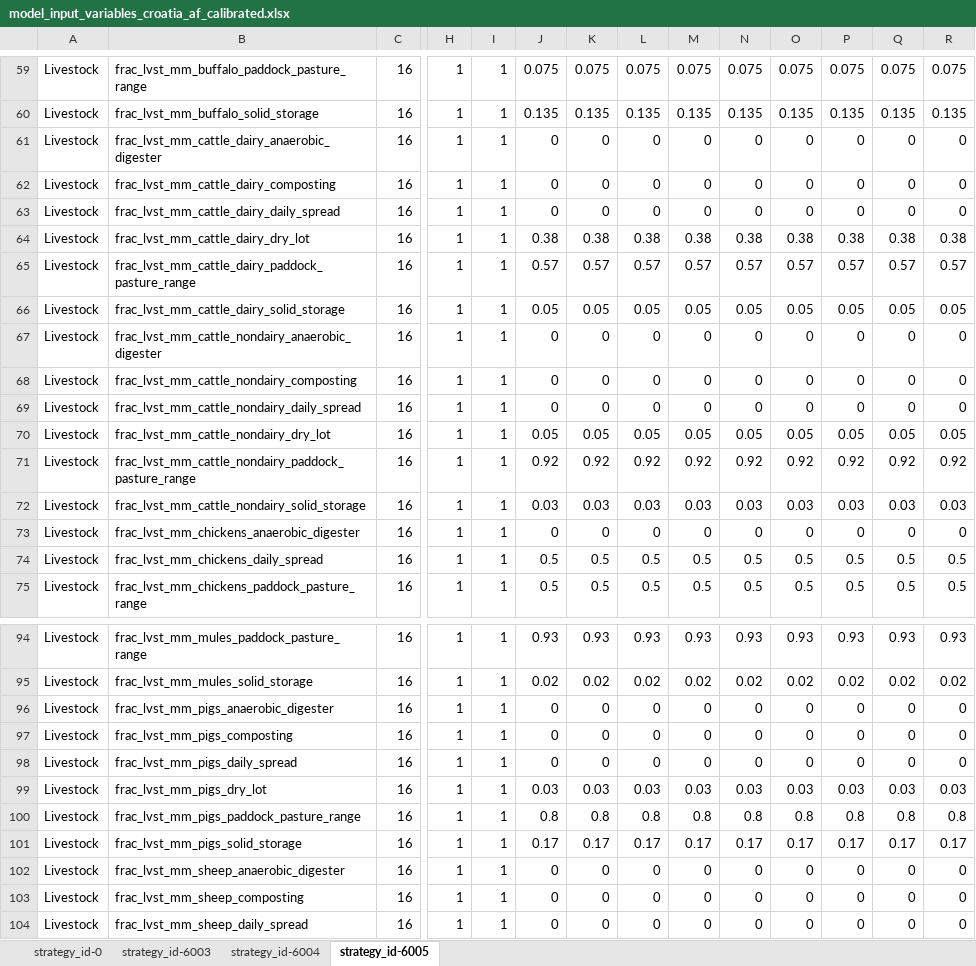
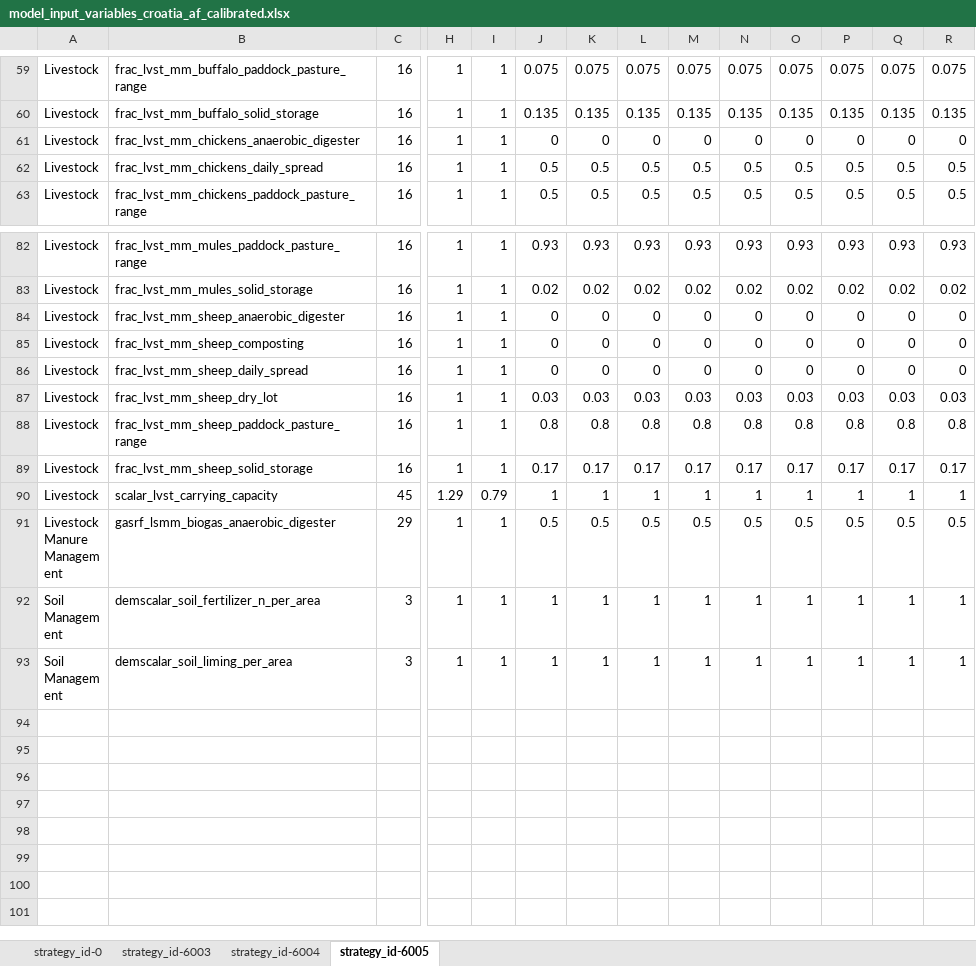
Before and after one commit to JuanRobledo12/sisepuede_region_nbs_tony_ver, an Excel workbook: croatia/transformations/templates/calibrated/croatia/model_input_variables_croatia_af_calibrated.xlsx, sheet strategy_id-6005, drawn as a sheet; only a part is shown, gaps mark what is left out; the shorter side is filled out with more unchanged rows; values as stored, in another font and other column widths than the file's, no borders; rows hold the shown columns only; the diff covers the shown part only; the diff names each change by its address in the sheet, - before the commit and + after, or states it on an @@ line.

```diff
--- a/croatia/transformations/templates/calibrated/croatia/model_input_variables_croatia_af_calibrated.xlsx (sheet strategy_id-6005)
+++ b/croatia/transformations/templates/calibrated/croatia/model_input_variables_croatia_af_calibrated.xlsx (sheet strategy_id-6005)
-row 61: Livestock | frac_lvst_mm_cattle_dairy_anaerobic_digester | 16 | 1 | 1 | 0 | 0 | 0 | 0 | 0 | 0 | 0 | 0 | 0
-row 62: Livestock | frac_lvst_mm_cattle_dairy_composting | 16 | 1 | 1 | 0 | 0 | 0 | 0 | 0 | 0 | 0 | 0 | 0
-row 63: Livestock | frac_lvst_mm_cattle_dairy_daily_spread | 16 | 1 | 1 | 0 | 0 | 0 | 0 | 0 | 0 | 0 | 0 | 0
-row 64: Livestock | frac_lvst_mm_cattle_dairy_dry_lot | 16 | 1 | 1 | 0.38 | 0.38 | 0.38 | 0.38 | 0.38 | 0.38 | 0.38 | 0.38 | 0.38
-row 65: Livestock | frac_lvst_mm_cattle_dairy_paddock_pasture_range | 16 | 1 | 1 | 0.57 | 0.57 | 0.57 | 0.57 | 0.57 | 0.57 | 0.57 | 0.57 | 0.57
-row 66: Livestock | frac_lvst_mm_cattle_dairy_solid_storage | 16 | 1 | 1 | 0.05 | 0.05 | 0.05 | 0.05 | 0.05 | 0.05 | 0.05 | 0.05 | 0.05
-row 67: Livestock | frac_lvst_mm_cattle_nondairy_anaerobic_digester | 16 | 1 | 1 | 0 | 0 | 0 | 0 | 0 | 0 | 0 | 0 | 0
-row 68: Livestock | frac_lvst_mm_cattle_nondairy_composting | 16 | 1 | 1 | 0 | 0 | 0 | 0 | 0 | 0 | 0 | 0 | 0
-row 69: Livestock | frac_lvst_mm_cattle_nondairy_daily_spread | 16 | 1 | 1 | 0 | 0 | 0 | 0 | 0 | 0 | 0 | 0 | 0
-row 70: Livestock | frac_lvst_mm_cattle_nondairy_dry_lot | 16 | 1 | 1 | 0.05 | 0.05 | 0.05 | 0.05 | 0.05 | 0.05 | 0.05 | 0.05 | 0.05
-row 71: Livestock | frac_lvst_mm_cattle_nondairy_paddock_pasture_range | 16 | 1 | 1 | 0.92 | 0.92 | 0.92 | 0.92 | 0.92 | 0.92 | 0.92 | 0.92 | 0.92
-row 72: Livestock | frac_lvst_mm_cattle_nondairy_solid_storage | 16 | 1 | 1 | 0.03 | 0.03 | 0.03 | 0.03 | 0.03 | 0.03 | 0.03 | 0.03 | 0.03
-row 96: Livestock | frac_lvst_mm_pigs_anaerobic_digester | 16 | 1 | 1 | 0 | 0 | 0 | 0 | 0 | 0 | 0 | 0 | 0
-row 97: Livestock | frac_lvst_mm_pigs_composting | 16 | 1 | 1 | 0 | 0 | 0 | 0 | 0 | 0 | 0 | 0 | 0
-row 98: Livestock | frac_lvst_mm_pigs_daily_spread | 16 | 1 | 1 | 0 | 0 | 0 | 0 | 0 | 0 | 0 | 0 | 0
-row 99: Livestock | frac_lvst_mm_pigs_dry_lot | 16 | 1 | 1 | 0.03 | 0.03 | 0.03 | 0.03 | 0.03 | 0.03 | 0.03 | 0.03 | 0.03
-row 100: Livestock | frac_lvst_mm_pigs_paddock_pasture_range | 16 | 1 | 1 | 0.8 | 0.8 | 0.8 | 0.8 | 0.8 | 0.8 | 0.8 | 0.8 | 0.8
-row 101: Livestock | frac_lvst_mm_pigs_solid_storage | 16 | 1 | 1 | 0.17 | 0.17 | 0.17 | 0.17 | 0.17 | 0.17 | 0.17 | 0.17 | 0.17
```
Also changed, not shown: 115 edited cells elsewhere in this sheet, sheet strategy_id-6004, sheet strategy_id-6003, croatia/transformations/templates/calibrated/croatia/model_input_variables_croatia_ce_calibrated.xlsx, croatia/transformations/templates/calibrated/croatia/model_input_variables_croatia_en_calibrated.xlsx, 6 other files.
